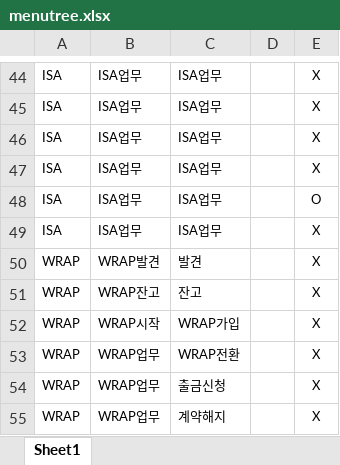
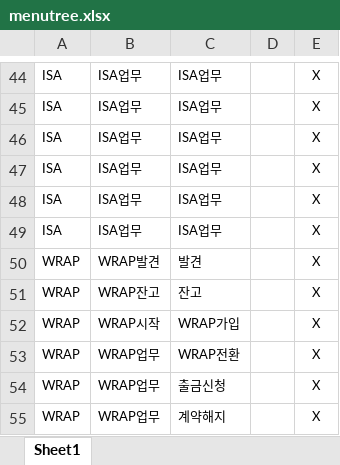
Before and after one commit to taewonkim2/hero, an Excel workbook: menutree.xlsx, sheet Sheet1, drawn as a sheet; only a part is shown, gaps mark what is left out; values as stored, in another font and other column widths than the file's, no borders; the diff names each change by its address in the sheet, - before the commit and + after, or states it on an @@ line.

Commit message:
menutree.csv에서 isa업무에 중복o 표시 수정

```diff
--- a/menutree.xlsx (sheet Sheet1)
+++ b/menutree.xlsx (sheet Sheet1)
-E48: O
+E48: X
```
Also changed, not shown: 1 other file.
